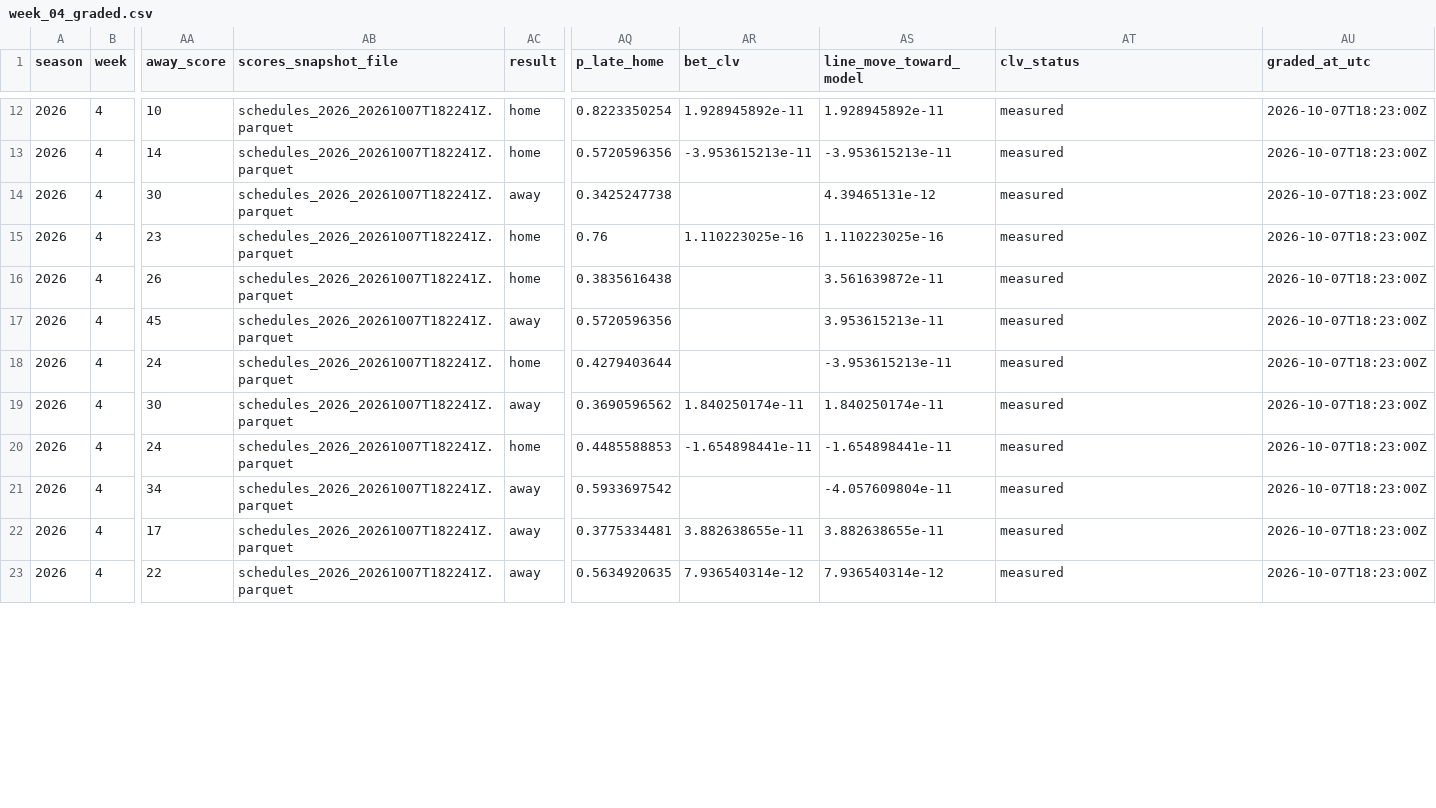
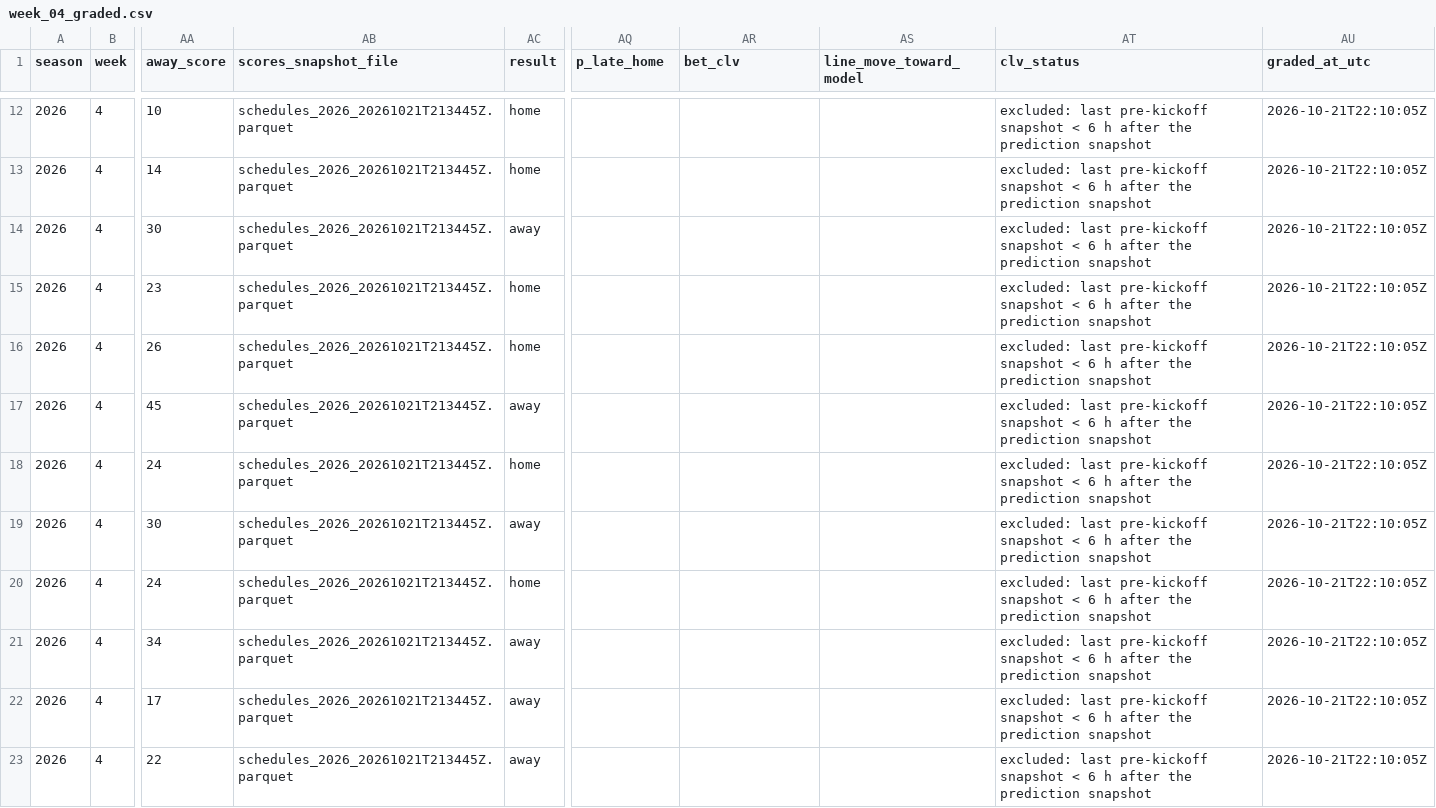
Before and after one commit to HWalker13/NFL-GAME-PREDICTOR, a CSV file: data/live/2026/graded/week_04_graded.csv, drawn as a sheet; only a part is shown, gaps mark what is left out; the diff covers the shown part only; the diff names each change by its address in the sheet, - before the commit and + after, or states it on an @@ line.

```diff
--- a/data/live/2026/graded/week_04_graded.csv
+++ b/data/live/2026/graded/week_04_graded.csv
-AB12:AB23 (scores_snapshot_file): schedules_2026_20261007T182241Z.parquet
+AB12:AB23 (scores_snapshot_file): schedules_2026_20261021T213445Z.parquet
-AQ12 (p_late_home): 0.8223350254
+AQ12 (p_late_home): (empty)
-AR12 (bet_clv): 1.928945892e-11
+AR12 (bet_clv): (empty)
-AS12 (line_move_toward_model): 1.928945892e-11
+AS12 (line_move_toward_model): (empty)
-AT12:AT23 (clv_status): measured
+AT12:AT23 (clv_status): excluded: last pre-kickoff snapshot < 6 h after the prediction snapshot
-AU12:AU23 (graded_at_utc): 2026-10-07T18:23:00Z
+AU12:AU23 (graded_at_utc): 2026-10-21T22:10:05Z
-AQ13 (p_late_home): 0.5720596356
+AQ13 (p_late_home): (empty)
-AR13 (bet_clv): -3.953615213e-11
+AR13 (bet_clv): (empty)
-AS13 (line_move_toward_model): -3.953615213e-11
+AS13 (line_move_toward_model): (empty)
-AQ14 (p_late_home): 0.3425247738
+AQ14 (p_late_home): (empty)
-AS14 (line_move_toward_model): 4.39465131e-12
+AS14 (line_move_toward_model): (empty)
-AQ15 (p_late_home): 0.76
+AQ15 (p_late_home): (empty)
-AR15 (bet_clv): 1.110223025e-16
+AR15 (bet_clv): (empty)
-AS15 (line_move_toward_model): 1.110223025e-16
+AS15 (line_move_toward_model): (empty)
-AQ16 (p_late_home): 0.3835616438
+AQ16 (p_late_home): (empty)
-AS16 (line_move_toward_model): 3.561639872e-11
+AS16 (line_move_toward_model): (empty)
-AQ17 (p_late_home): 0.5720596356
+AQ17 (p_late_home): (empty)
-AS17 (line_move_toward_model): 3.953615213e-11
+AS17 (line_move_toward_model): (empty)
-AQ18 (p_late_home): 0.4279403644
+AQ18 (p_late_home): (empty)
-AS18 (line_move_toward_model): -3.953615213e-11
+AS18 (line_move_toward_model): (empty)
-AQ19 (p_late_home): 0.3690596562
+AQ19 (p_late_home): (empty)
-AR19 (bet_clv): 1.840250174e-11
+AR19 (bet_clv): (empty)
-AS19 (line_move_toward_model): 1.840250174e-11
+AS19 (line_move_toward_model): (empty)
-AQ20 (p_late_home): 0.4485588853
+AQ20 (p_late_home): (empty)
-AR20 (bet_clv): -1.654898441e-11
+AR20 (bet_clv): (empty)
-AS20 (line_move_toward_model): -1.654898441e-11
+AS20 (line_move_toward_model): (empty)
-AQ21 (p_late_home): 0.5933697542
+AQ21 (p_late_home): (empty)
-AS21 (line_move_toward_model): -4.057609804e-11
+AS21 (line_move_toward_model): (empty)
-AQ22 (p_late_home): 0.3775334481
+AQ22 (p_late_home): (empty)
-AR22 (bet_clv): 3.882638655e-11
+AR22 (bet_clv): (empty)
-AS22 (line_move_toward_model): 3.882638655e-11
+AS22 (line_move_toward_model): (empty)
-AQ23 (p_late_home): 0.5634920635
+AQ23 (p_late_home): (empty)
-AR23 (bet_clv): 7.936540314e-12
+AR23 (bet_clv): (empty)
-AS23 (line_move_toward_model): 7.936540314e-12
+AS23 (line_move_toward_model): (empty)
```
Also changed, not shown: 114 edited cells elsewhere in this file, data/live/2026/graded/week_03_graded.csv, data/live/2026/graded/week_05_graded.csv, 9 other files.
